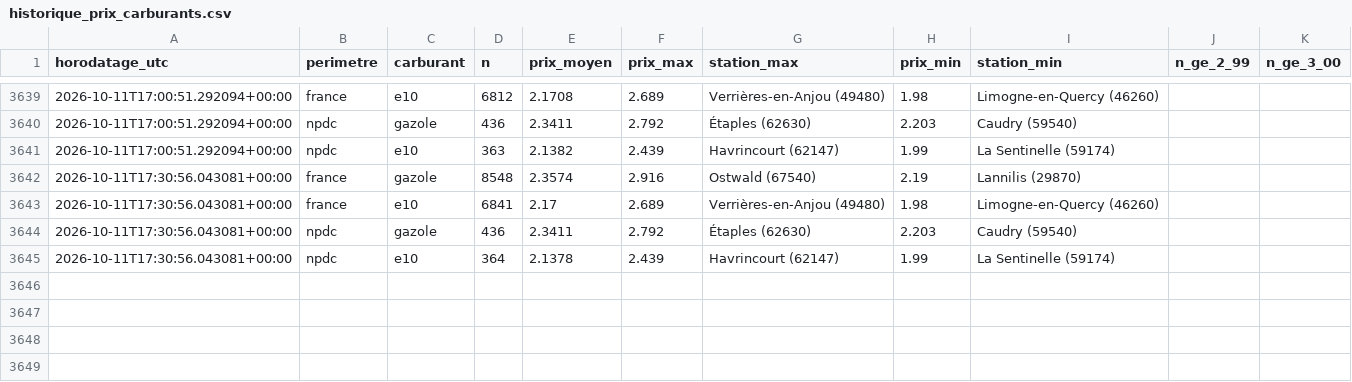
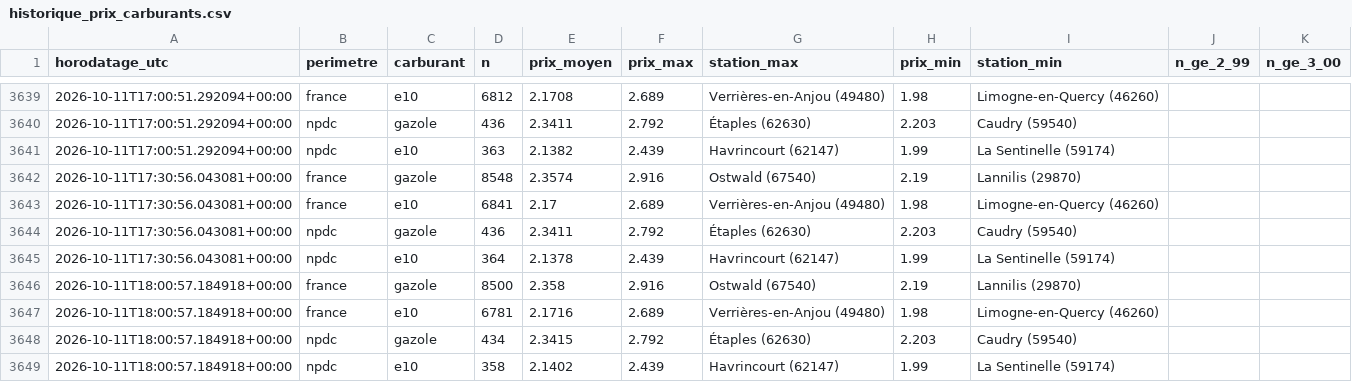
Before and after one commit to JulienDepelchin/veille-carburants, a CSV file: historique_prix_carburants.csv, drawn as a sheet; only a part is shown, gaps mark what is left out.

```diff
--- a/historique_prix_carburants.csv
+++ b/historique_prix_carburants.csv
@@ -3645 +3645,5 @@ horodatage_utc,perimetre,carburant,n,prix_moyen,prix_max,station_max,prix_min,st
 2026-10-11T17:30:56.043081+00:00,npdc,e10,364,2.1378,2.439,Havrincourt (62147),1.99,La Sentinelle (59174)
+2026-10-11T18:00:57.184918+00:00,france,gazole,8500,2.358,2.916,Ostwald (67540),2.19,Lannilis (29870)
+2026-10-11T18:00:57.184918+00:00,france,e10,6781,2.1716,2.689,Verrières-en-Anjou (49480),1.98,Limogne-en-Quercy (46260)
+2026-10-11T18:00:57.184918+00:00,npdc,gazole,434,2.3415,2.792,Étaples (62630),2.203,Caudry (59540)
+2026-10-11T18:00:57.184918+00:00,npdc,e10,358,2.1402,2.439,Havrincourt (62147),1.99,La Sentinelle (59174)
```
